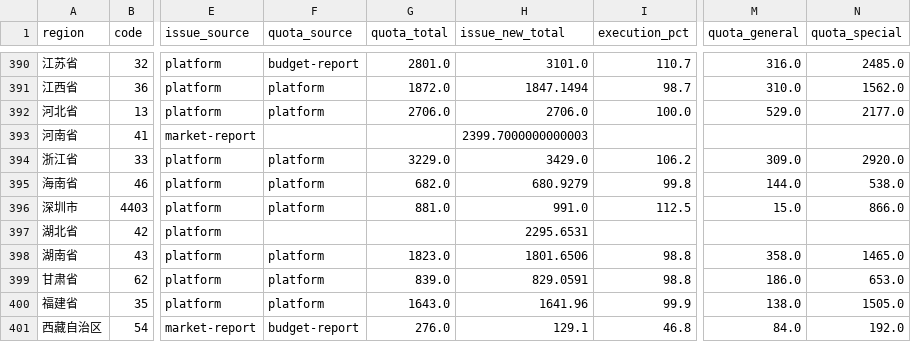
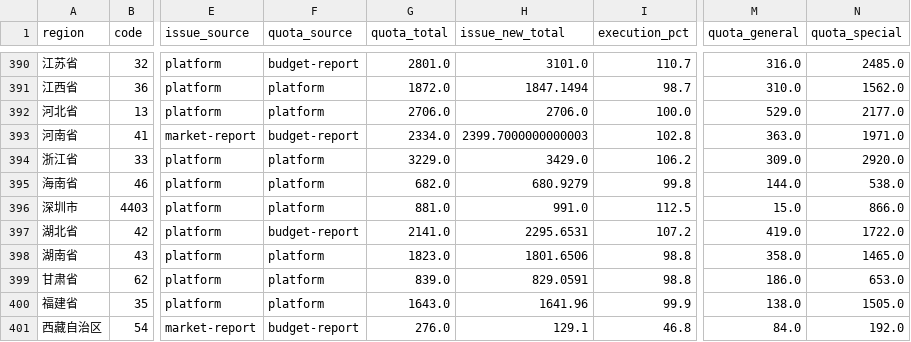
Before and after one commit to yqcao/China-Fiscal-Data, a CSV file: data/celma/prov_panel.csv, drawn as a sheet; only a part is shown, gaps mark what is left out; the diff names each change by its address in the sheet, - before the commit and + after, or states it on an @@ line.

```diff
--- a/data/celma/prov_panel.csv
+++ b/data/celma/prov_panel.csv
-F393 (quota_source): (empty)
+F393 (quota_source): budget-report
-G393 (quota_total): (empty)
+G393 (quota_total): 2334.0
-I393 (execution_pct): (empty)
+I393 (execution_pct): 102.8
-M393 (quota_general): (empty)
+M393 (quota_general): 363.0
-N393 (quota_special): (empty)
+N393 (quota_special): 1971.0
-F397 (quota_source): (empty)
+F397 (quota_source): budget-report
-G397 (quota_total): (empty)
+G397 (quota_total): 2141.0
-I397 (execution_pct): (empty)
+I397 (execution_pct): 107.2
-M397 (quota_general): (empty)
+M397 (quota_general): 419.0
-N397 (quota_special): (empty)
+N397 (quota_special): 1722.0
```
Also changed, not shown: 4 other files.
